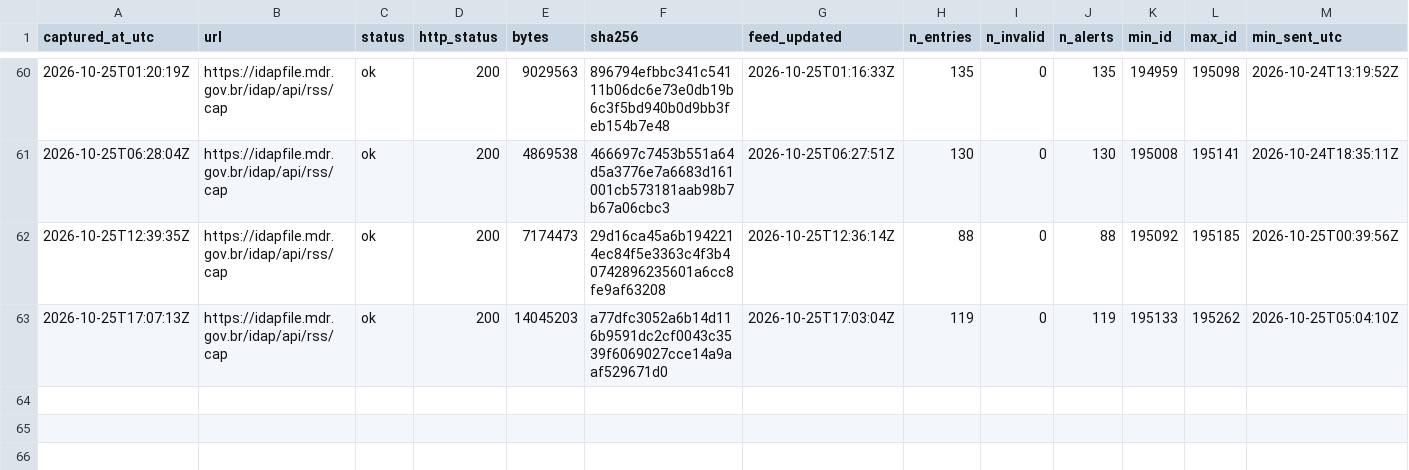
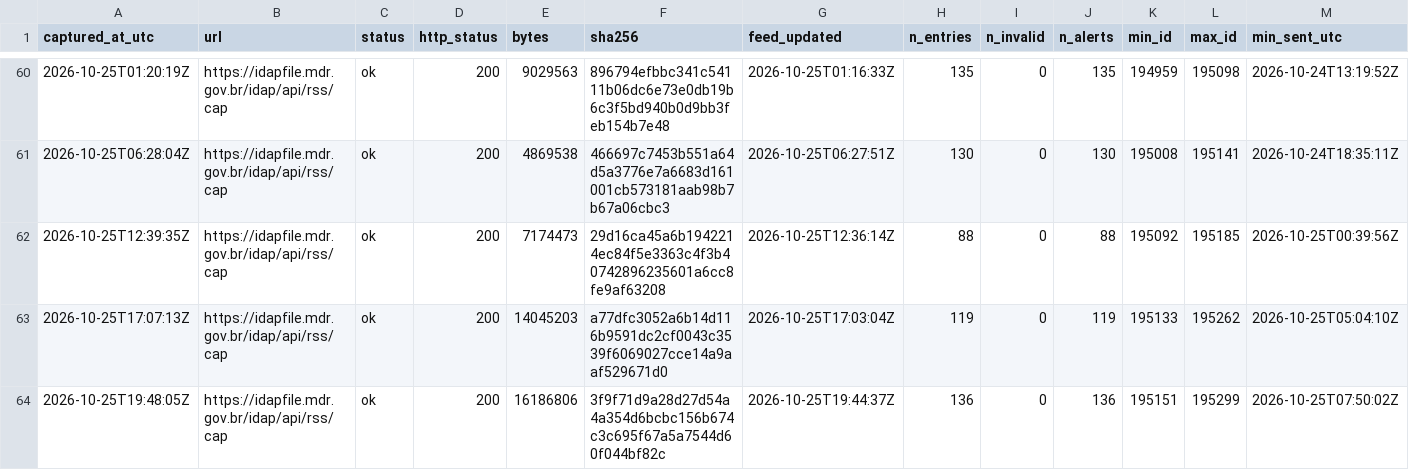
Before and after one commit to alvarocoutinho/crisis-dashboard, a CSV file: data/idap/capturas.csv, drawn as a sheet; only a part is shown, gaps mark what is left out; rows hold the shown columns only; the diff names each change by its address in the sheet, - before the commit and + after, or states it on an @@ line.

```diff
--- a/data/idap/capturas.csv
+++ b/data/idap/capturas.csv
+row 64: 2026-10-25T19:48:05Z | https://idapfile.mdr.gov.br/idap/api/rss/cap | ok | 200 | 16186806 | 3f9f71d9a28d27d54a4a354d6bcbc156b674c3c695f67a5a7544d60f044bf82c | 2026-10-25T19:44:37Z | 136 | 0 | 136 | 195151 | 195299 | 2026-10-25T07:50:02Z
```
Also changed, not shown: data/idap/lacunas.csv, 3 other files.
